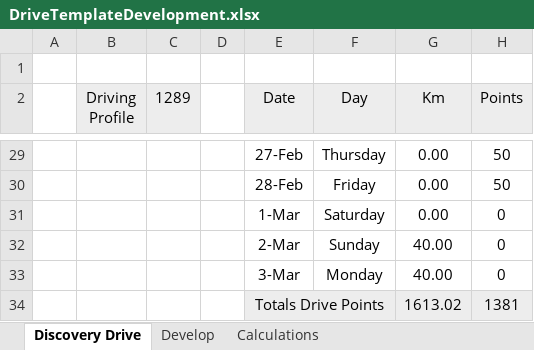
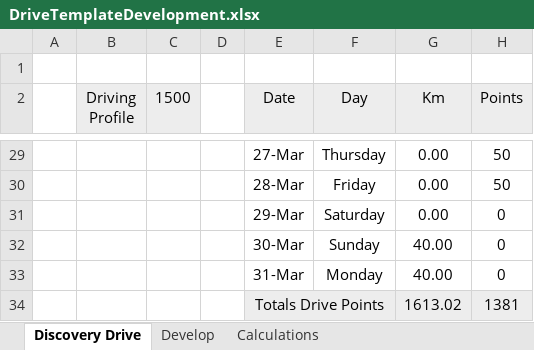
Before and after one commit to StefanObie/ExcelDriveSummary, an Excel workbook: DriveTemplateDevelopment.xlsx, sheet Discovery Drive, drawn as a sheet; only a part is shown, gaps mark what is left out; values as stored, in another font and other column widths than the file's, no borders; the diff covers the shown part only; the diff names each change by its address in the sheet, - before the commit and + after, or states it on an @@ line.

```diff
--- a/DriveTemplateDevelopment.xlsx (sheet Discovery Drive)
+++ b/DriveTemplateDevelopment.xlsx (sheet Discovery Drive)
-C2: 1289
+C2: 1500
-E29 (Date): 27-Feb
+E29 (Date): 27-Mar
-E30 (Date): 28-Feb
+E30 (Date): 28-Mar
-E31 (Date): 1-Mar
+E31 (Date): 29-Mar
-E32 (Date): 2-Mar
+E32 (Date): 30-Mar
-E33 (Date): 3-Mar
+E33 (Date): 31-Mar
```
Also changed, not shown: 28 edited cells elsewhere in this sheet, sheet Calculations, sheet Develop, formulas that keep their value, DriveSummary.xlsx, 8 other files.
